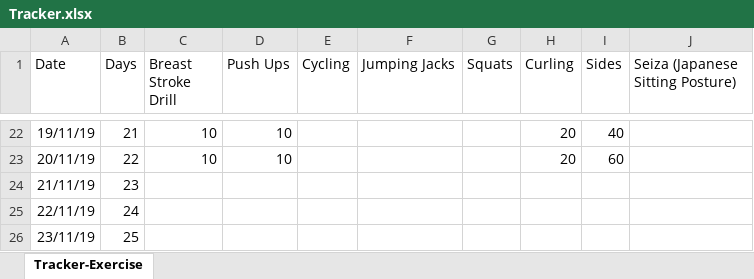
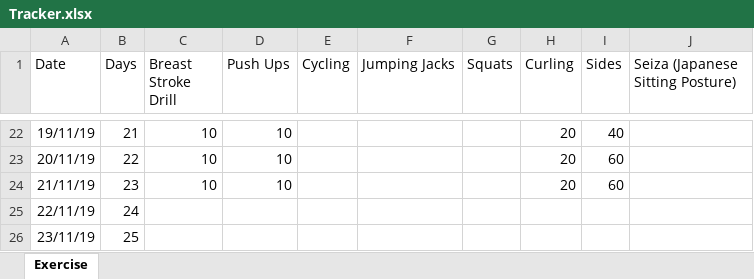
Before and after one commit to nileshlaxmi/tracker, an Excel workbook: Personal/Tracker.xlsx, sheet Exercise, drawn as a sheet; only a part is shown, gaps mark what is left out; values as stored, in another font and other column widths than the file's, no borders; the diff names each change by its address in the sheet, - before the commit and + after, or states it on an @@ line.

Commit message:
Updated for day-23

```diff
--- a/Personal/Tracker.xlsx (sheet Exercise)
+++ b/Personal/Tracker.xlsx (sheet Exercise)
-sheet tab: Tracker-Exercise
+sheet tab: Exercise
-C24 (Breast Stroke Drill): (empty)
+C24 (Breast Stroke Drill): 10
-D24 (Push Ups): (empty)
+D24 (Push Ups): 10
-H24 (Curling): (empty)
+H24 (Curling): 20
-I24 (Sides): (empty)
+I24 (Sides): 60
```
